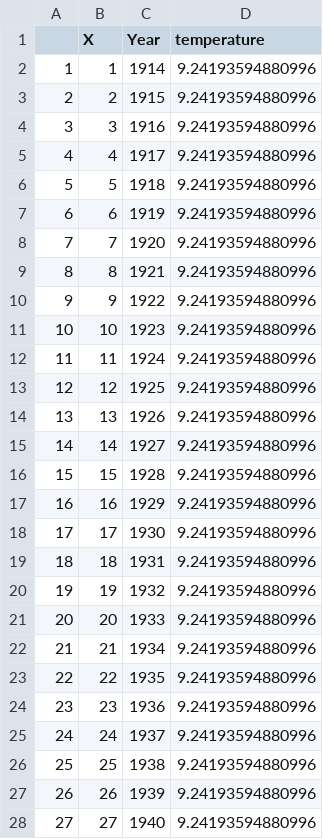
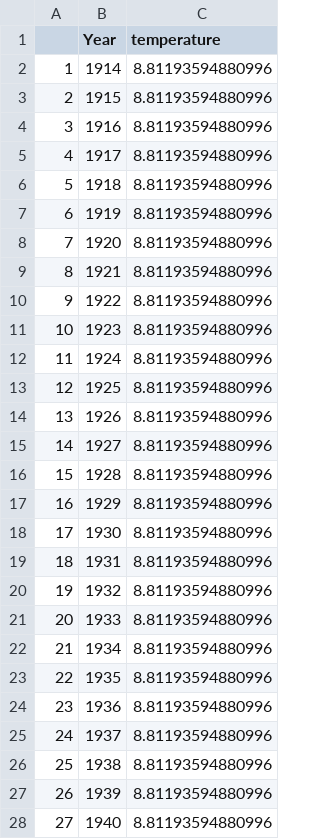
Before and after one commit to maxlindmark/mizer-rewiring, a CSV file: baltic/params/projectTemp.csv, drawn as a sheet; only a part is shown; removed rows and columns are numbered as before the commit, all else as after; the diff covers the shown part only; the diff names each change by its address in the sheet, - before the commit and + after, or states it on an @@ line.

```diff
--- a/baltic/params/projectTemp.csv
+++ b/baltic/params/projectTemp.csv
-column B (X), rows 2-28: 1 | 2 | 3 | 4 | 5 | 6 | 7 | 8 | 9 | 10 | 11 | 12 | 13 | 14 | 15 | 16 | 17 | 18 | 19 | 20 | 21 | 22 | 23 | 24 | 25 | 26 | 27
-C2:C28 (temperature): 9.24193594880996
+C2:C28 (temperature): 8.81193594880996
```
Also changed, not shown: 110 edited cells elsewhere in this file, baltic/params/projectEffort.csv, 11 other files.
